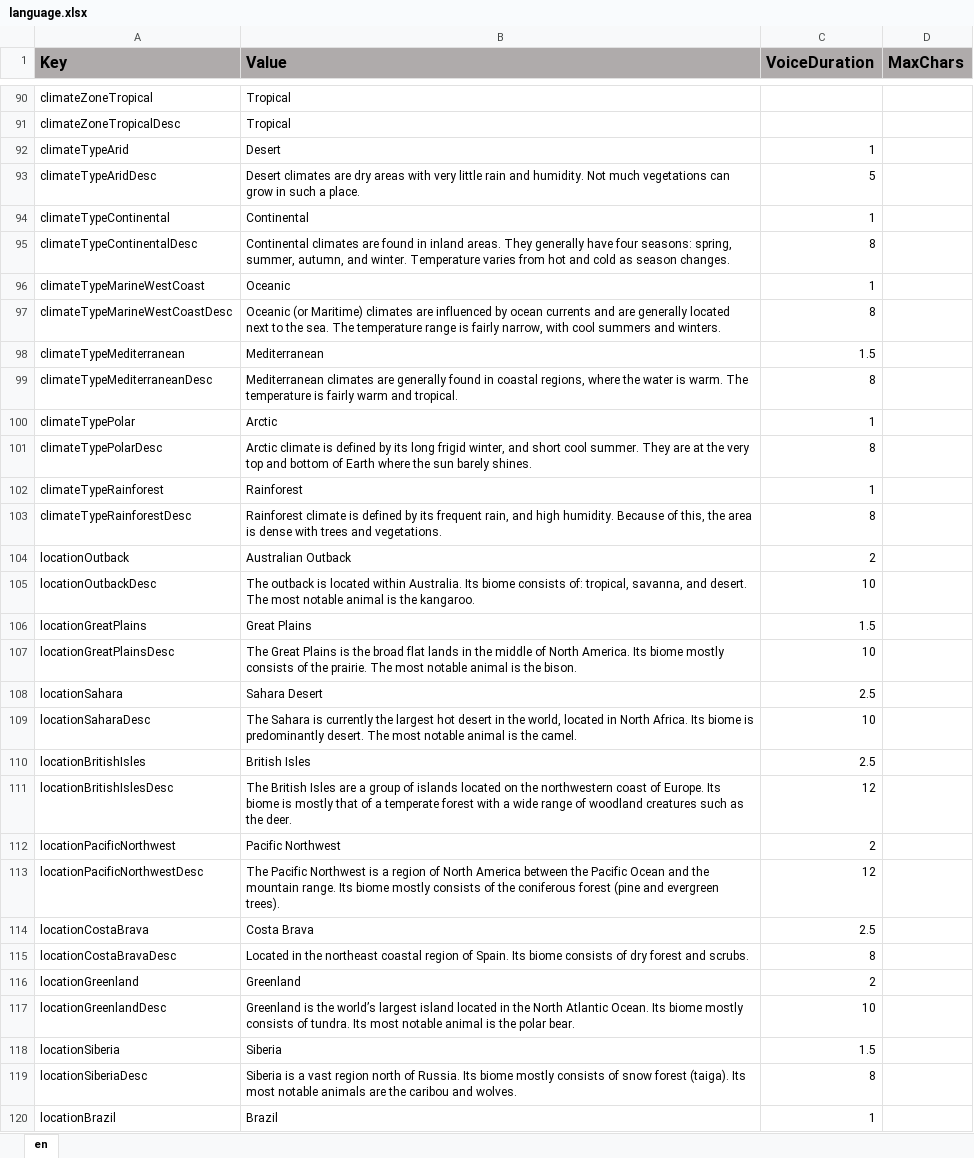
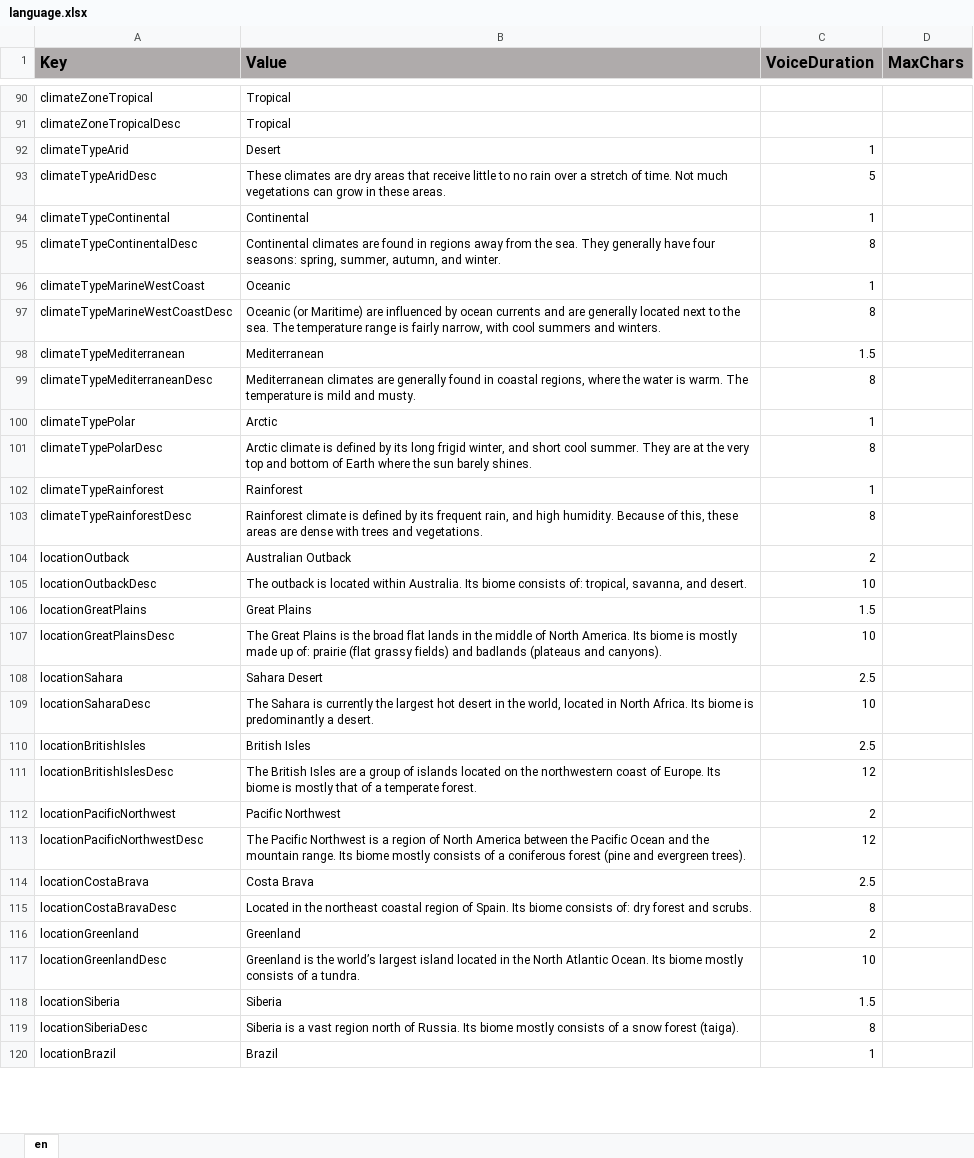
Before and after one commit to ddionisio/LL_ESS2D2, an Excel workbook: Language/language.xlsx, sheet en, drawn as a sheet; only a part is shown, gaps mark what is left out; values as stored, in another font and other column widths than the file's, no borders; the diff covers the shown part only; the diff names each change by its address in the sheet, - before the commit and + after, or states it on an @@ line.

```diff
--- a/Language/language.xlsx (sheet en)
+++ b/Language/language.xlsx (sheet en)
-B93 (Value): Desert climates are dry areas with very little rain and humidity. Not much vegetations can grow in such a place.
+B93 (Value): These climates are dry areas that receive little to no rain over a stretch of time. Not much vegetations can grow in these areas.
-B95 (Value): …found in inland areas. They generally have four seasons: spring, summer, autumn, and winter. Temperature varies from hot and cold as season changes.
+B95 (Value): …found in regions away from the sea. They generally have four seasons: spring, summer, autumn, and winter.
-B97 (Value): …(or Maritime) climates are influenced…
+B97 (Value): …(or Maritime) are influenced…
-B99 (Value): …temperature is fairly warm and tropical.
+B99 (Value): …temperature is mild and musty.
-B103 (Value): …of this, the area is dense with…
+B103 (Value): …of this, these areas are dense with…
-B105 (Value): …and desert. The most notable animal is the kangaroo.
+B105 (Value): …and desert.
-B107 (Value): …Its biome mostly consists of the prairie. The most notable animal is the bison.
+B107 (Value): …Its biome is mostly made up of: prairie (flat grassy fields) and badlands (plateaus and canyons).
-B109 (Value): …is predominantly desert. The most notable animal is the camel.
+B109 (Value): …is predominantly a desert.
-B111 (Value): …a temperate forest with a wide range of woodland creatures such as the deer.
+B111 (Value): …a temperate forest.
-B113 (Value): …consists of the coniferous forest…
+B113 (Value): …consists of a coniferous forest…
-B115 (Value): …biome consists of dry forest…
+B115 (Value): …biome consists of: dry forest…
-B117 (Value): …consists of tundra. Its most notable animal is the polar bear.
+B117 (Value): …consists of a tundra.
-B119 (Value): …consists of snow forest (taiga). Its most notable animals are the caribou and wolves.
+B119 (Value): …consists of a snow forest (taiga).
```
Also changed, not shown: 28 edited cells elsewhere in this sheet, 48 other files.
